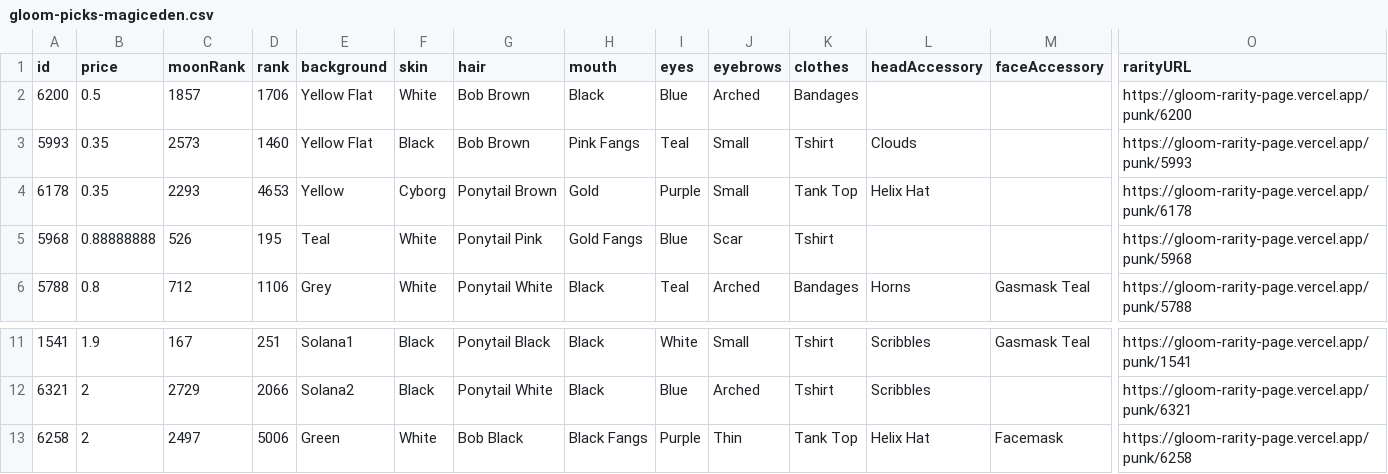
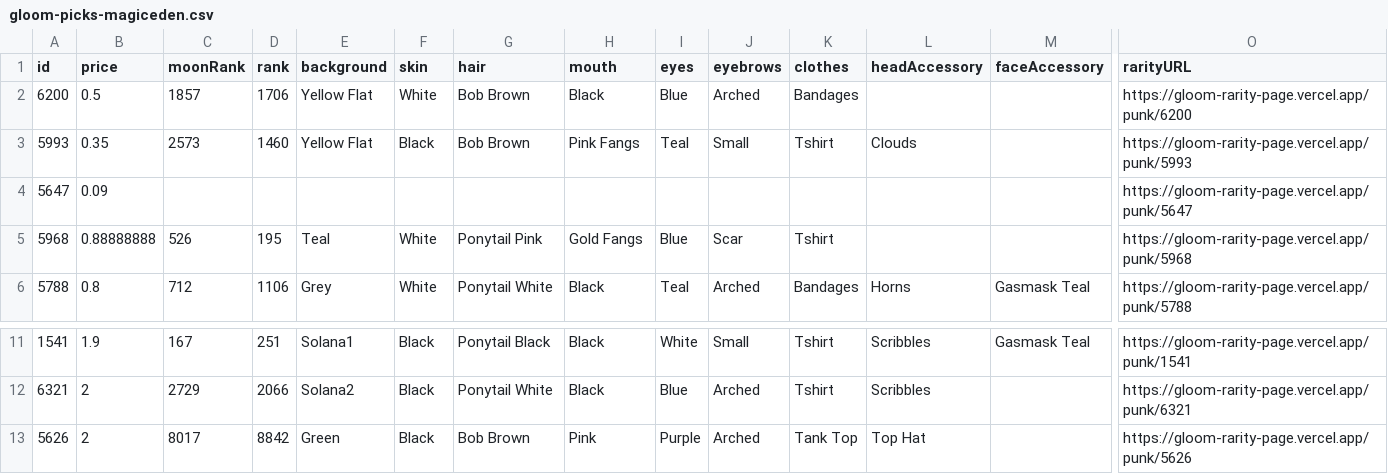
Before and after one commit to braposo/gloom-monitor, a CSV file: gloom-picks-magiceden.csv, drawn as a sheet; only a part is shown, gaps mark what is left out; removed rows and columns are numbered as before the commit, all else as after; rows hold the shown columns only; the diff names each change by its address in the sheet, - before the commit and + after, or states it on an @@ line.

Commit message:
Flat: latest data (2021-12-14T03:22:27.541Z) {   "date": "2021-12-14T03:22:27.541Z",   "files": [     {       "name": "gloom-data-magiceden.csv",       "deltaBytes": -93,       "source": "https://api-mainnet.magiceden.io/rpc/getListedNFTsByQuery?q=%7B%22%24match%22%3A%7B%22collectionSymbol%22%3A%22gloom_punk_club%22%7D%2C%22%24sort%22%3A%7B%22takerAmount%22%3A1%2C%22createdAt%22%3A-1%7D%7D"     },     {       "name": "gloom-picks-magiceden.csv",       "deltaBytes": -81,       "source": "https://api-mainnet.magiceden.io/rpc/getListedNFTsByQuery?q=%7B%22%24match%22%3A%7B%22collectionSymbol%22%3A%22gloom_punk_club%22%7D%2C%22%24sort%22%3A%7B%22takerAmount%22%3A1%2C%22createdAt%22%3A-1%7D%7D"     }   ] }

```diff
--- a/gloom-picks-magiceden.csv
+++ b/gloom-picks-magiceden.csv
-row 4: 6178 | 0.35 | 2293 | 4653 | Yellow | Cyborg | Ponytail Brown | Gold | Purple | Small | Tank Top | Helix Hat |  | https://gloom-rarity-page.vercel.app/punk/6178
+row 4: 5647 | 0.09 |  |  |  |  |  |  |  |  |  |  |  | https://gloom-rarity-page.vercel.app/punk/5647
-row 13: 6258 | 2 | 2497 | 5006 | Green | White | Bob Black | Black Fangs | Purple | Thin | Tank Top | Helix Hat | Facemask | https://gloom-rarity-page.vercel.app/punk/6258
+row 13: 5626 | 2 | 8017 | 8842 | Green | Black | Bob Brown | Pink | Purple | Arched | Tank Top | Top Hat |  | https://gloom-rarity-page.vercel.app/punk/5626
```
Also changed, not shown: gloom-data-magiceden.csv.
